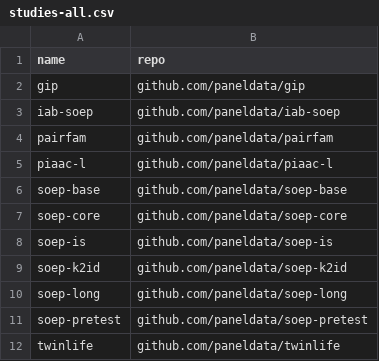
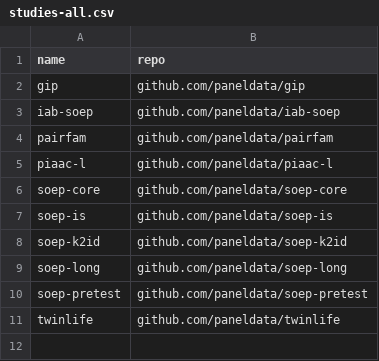
Before and after one commit to paneldata/system, a CSV file: metadata/studies-all.csv, drawn as a sheet; the diff names each change by its address in the sheet, - before the commit and + after, or states it on an @@ line.

Commit message:
Remove soep-base

```diff
--- a/metadata/studies-all.csv
+++ b/metadata/studies-all.csv
-row 6: soep-base | github.com/paneldata/soep-base
```
